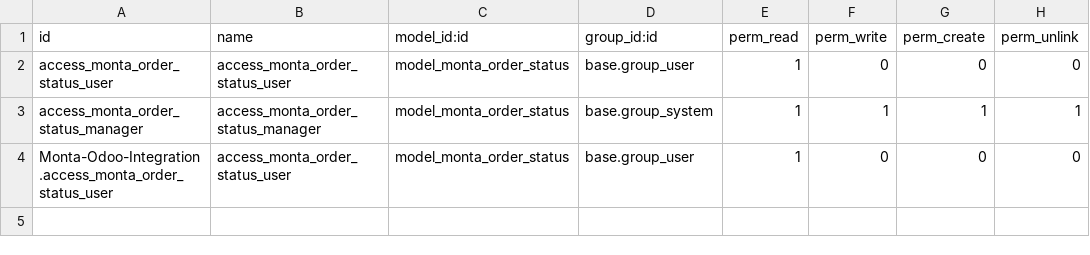
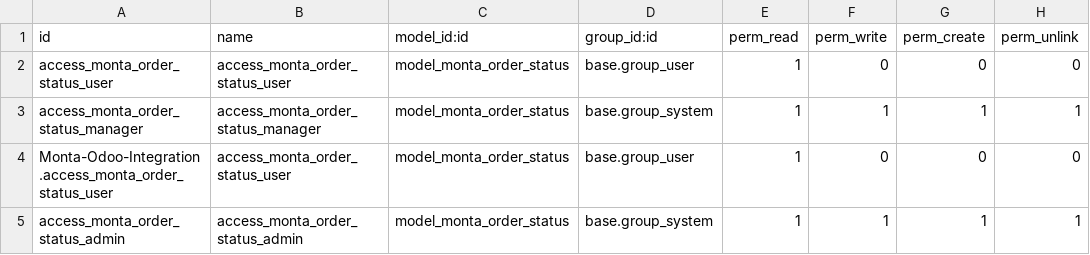
Before and after one commit to devhassan17/Monta-Odoo-Integration, a CSV file: security/ir.model.access.csv, drawn as a sheet.

```diff
--- a/security/ir.model.access.csv
+++ b/security/ir.model.access.csv
@@ -4 +4,2 @@ access_monta_order_status_manager,access_monta_order_status_manager,model_monta_
 Monta-Odoo-Integration.access_monta_order_status_user,access_monta_order_status_user,model_monta_order_status,base.group_user,1,0,0,0
+access_monta_order_status_admin,access_monta_order_status_admin,model_monta_order_status,base.group_system,1,1,1,1
```
Also changed, not shown: 6 other files.
